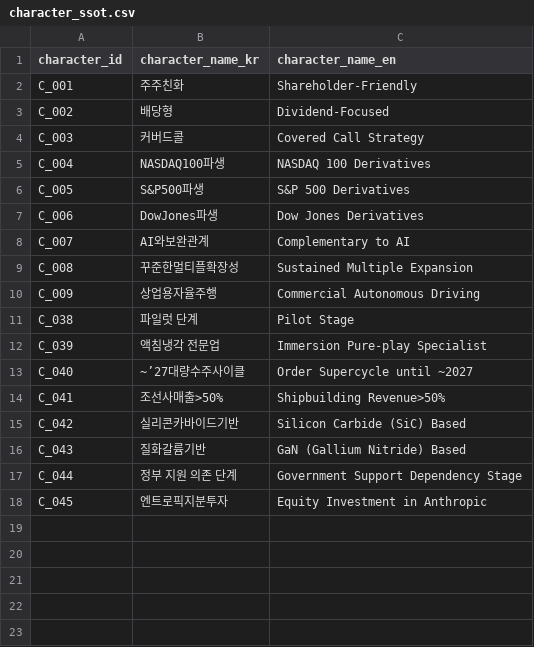
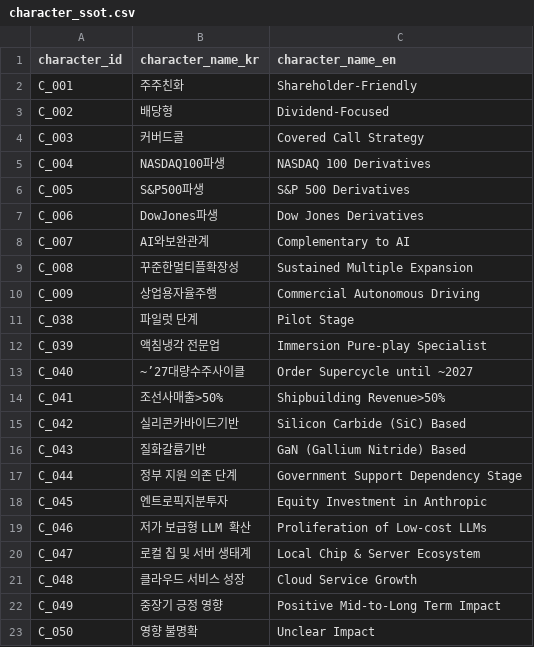
Before and after one commit to kang0302/import_MT, a CSV file: data/ssot/character_ssot.csv, drawn as a sheet.

Commit message:
Update character_ssot.csv

```diff
--- a/data/ssot/character_ssot.csv
+++ b/data/ssot/character_ssot.csv
@@ -18 +18,6 @@ C_044,정부 지원 의존 단계,Government Support Dependency Stage
 C_045,엔트로픽지분투자,Equity Investment in Anthropic
+C_046,저가 보급형 LLM 확산,Proliferation of Low-cost LLMs
+C_047,로컬 칩 및 서버 생태계,Local Chip & Server Ecosystem
+C_048,클라우드 서비스 성장,Cloud Service Growth
+C_049,중장기 긍정 영향,Positive Mid-to-Long Term Impact
+C_050,영향 불명확,Unclear Impact
```
